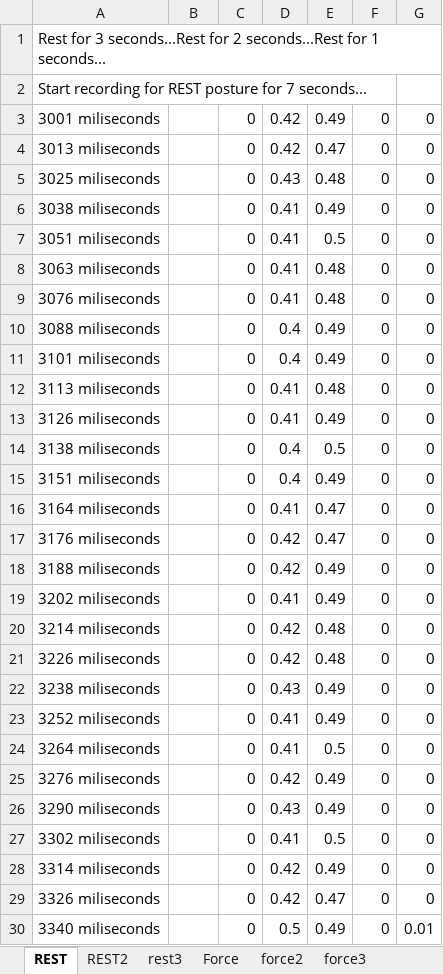
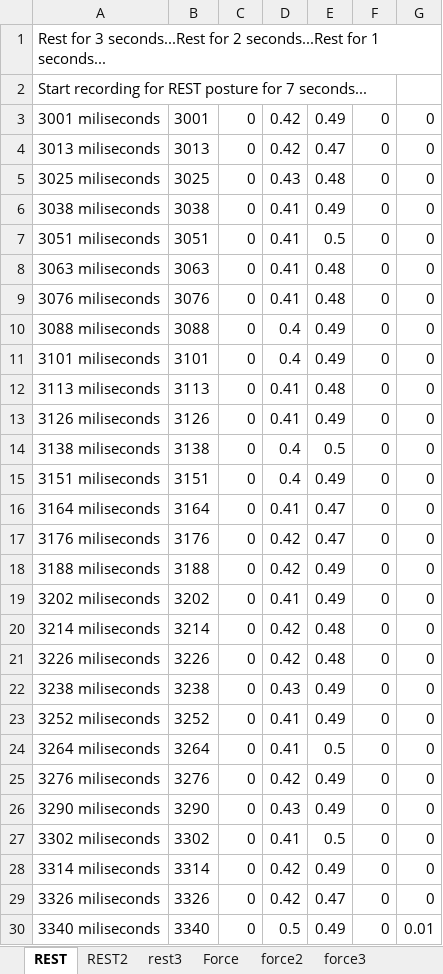
Before and after one commit to thangvle/smart_pros, an Excel workbook: hand_jupyter_notebook/hold_a_cup.xlsx, sheet REST, drawn as a sheet; only a part is shown; values as stored, in another font and other column widths than the file's, no borders; the diff covers the shown part only; the diff names each change by its address in the sheet, - before the commit and + after, or states it on an @@ line.

Commit message:
update xlsx file

```diff
--- a/hand_jupyter_notebook/hold_a_cup.xlsx (sheet REST)
+++ b/hand_jupyter_notebook/hold_a_cup.xlsx (sheet REST)
-B3: (empty)
+B3: 3001
-B4: (empty)
+B4: 3013
-B5: (empty)
+B5: 3025
-B6: (empty)
+B6: 3038
-B7: (empty)
+B7: 3051
-B8: (empty)
+B8: 3063
-B9: (empty)
+B9: 3076
-B10: (empty)
+B10: 3088
-B11: (empty)
+B11: 3101
-B12: (empty)
+B12: 3113
-B13: (empty)
+B13: 3126
-B14: (empty)
+B14: 3138
-B15: (empty)
+B15: 3151
-B16: (empty)
+B16: 3164
-B17: (empty)
+B17: 3176
-B18: (empty)
+B18: 3188
-B19: (empty)
+B19: 3202
-B20: (empty)
+B20: 3214
-B21: (empty)
+B21: 3226
-B22: (empty)
+B22: 3238
-B23: (empty)
+B23: 3252
-B24: (empty)
+B24: 3264
-B25: (empty)
+B25: 3276
-B26: (empty)
+B26: 3290
-B27: (empty)
+B27: 3302
-B28: (empty)
+B28: 3314
-B29: (empty)
+B29: 3326
-B30: (empty)
+B30: 3340
```
Also changed, not shown: 531 edited cells elsewhere in this sheet, sheet REST2, 1 other file.
